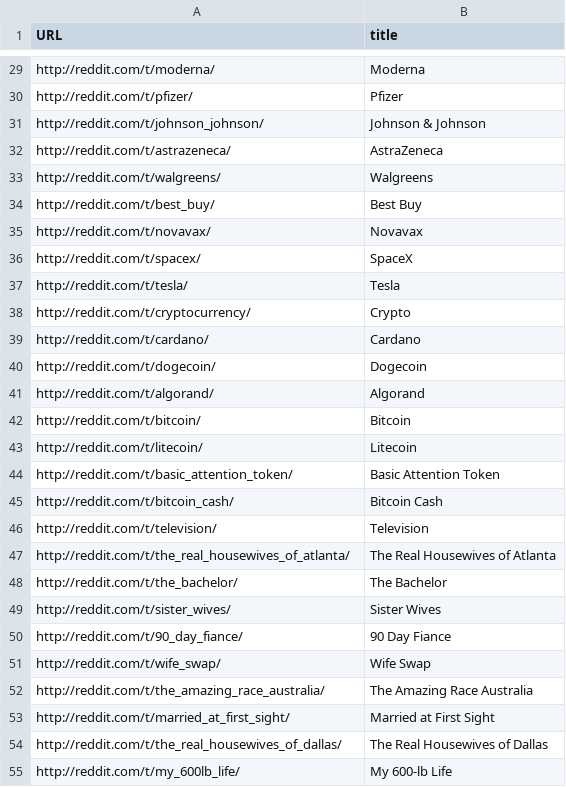
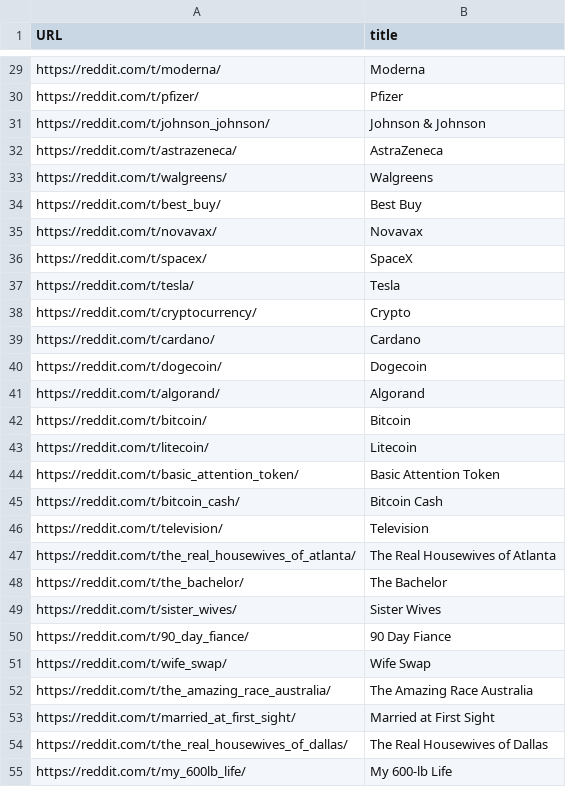
Before and after one commit to ptd3v/Python-URL-Scraper, a CSV file: urls_and_titles.csv, drawn as a sheet; only a part is shown, gaps mark what is left out; the diff covers the shown part only; the diff names each change by its address in the sheet, - before the commit and + after, or states it on an @@ line.

Commit message:
Update 0.5
Fixed the URL requiring http on entry.

```diff
--- a/urls_and_titles.csv
+++ b/urls_and_titles.csv
-A29 (URL): http://reddit.com/t/moderna/
+A29 (URL): https://reddit.com/t/moderna/
-A30 (URL): http://reddit.com/t/pfizer/
+A30 (URL): https://reddit.com/t/pfizer/
-A31 (URL): http://reddit.com/t/johnson_johnson/
+A31 (URL): https://reddit.com/t/johnson_johnson/
-A32 (URL): http://reddit.com/t/astrazeneca/
+A32 (URL): https://reddit.com/t/astrazeneca/
-A33 (URL): http://reddit.com/t/walgreens/
+A33 (URL): https://reddit.com/t/walgreens/
-A34 (URL): http://reddit.com/t/best_buy/
+A34 (URL): https://reddit.com/t/best_buy/
-A35 (URL): http://reddit.com/t/novavax/
+A35 (URL): https://reddit.com/t/novavax/
-A36 (URL): http://reddit.com/t/spacex/
+A36 (URL): https://reddit.com/t/spacex/
-A37 (URL): http://reddit.com/t/tesla/
+A37 (URL): https://reddit.com/t/tesla/
-A38 (URL): http://reddit.com/t/cryptocurrency/
+A38 (URL): https://reddit.com/t/cryptocurrency/
-A39 (URL): http://reddit.com/t/cardano/
+A39 (URL): https://reddit.com/t/cardano/
-A40 (URL): http://reddit.com/t/dogecoin/
+A40 (URL): https://reddit.com/t/dogecoin/
-A41 (URL): http://reddit.com/t/algorand/
+A41 (URL): https://reddit.com/t/algorand/
-A42 (URL): http://reddit.com/t/bitcoin/
+A42 (URL): https://reddit.com/t/bitcoin/
-A43 (URL): http://reddit.com/t/litecoin/
+A43 (URL): https://reddit.com/t/litecoin/
-A44 (URL): http://reddit.com/t/basic_attention_token/
+A44 (URL): https://reddit.com/t/basic_attention_token/
-A45 (URL): http://reddit.com/t/bitcoin_cash/
+A45 (URL): https://reddit.com/t/bitcoin_cash/
-A46 (URL): http://reddit.com/t/television/
+A46 (URL): https://reddit.com/t/television/
-A47 (URL): http://reddit.com/t/the_real_housewives_of_atlanta/
+A47 (URL): https://reddit.com/t/the_real_housewives_of_atlanta/
-A48 (URL): http://reddit.com/t/the_bachelor/
+A48 (URL): https://reddit.com/t/the_bachelor/
-A49 (URL): http://reddit.com/t/sister_wives/
+A49 (URL): https://reddit.com/t/sister_wives/
-A50 (URL): http://reddit.com/t/90_day_fiance/
+A50 (URL): https://reddit.com/t/90_day_fiance/
-A51 (URL): http://reddit.com/t/wife_swap/
+A51 (URL): https://reddit.com/t/wife_swap/
-A52 (URL): http://reddit.com/t/the_amazing_race_australia/
+A52 (URL): https://reddit.com/t/the_amazing_race_australia/
-A53 (URL): http://reddit.com/t/married_at_first_sight/
+A53 (URL): https://reddit.com/t/married_at_first_sight/
-A54 (URL): http://reddit.com/t/the_real_housewives_of_dallas/
+A54 (URL): https://reddit.com/t/the_real_housewives_of_dallas/
-A55 (URL): http://reddit.com/t/my_600lb_life/
+A55 (URL): https://reddit.com/t/my_600lb_life/
```
Also changed, not shown: 4 added rows, 4 removed rows and 108 edited cells elsewhere in this file, 2 other files.
